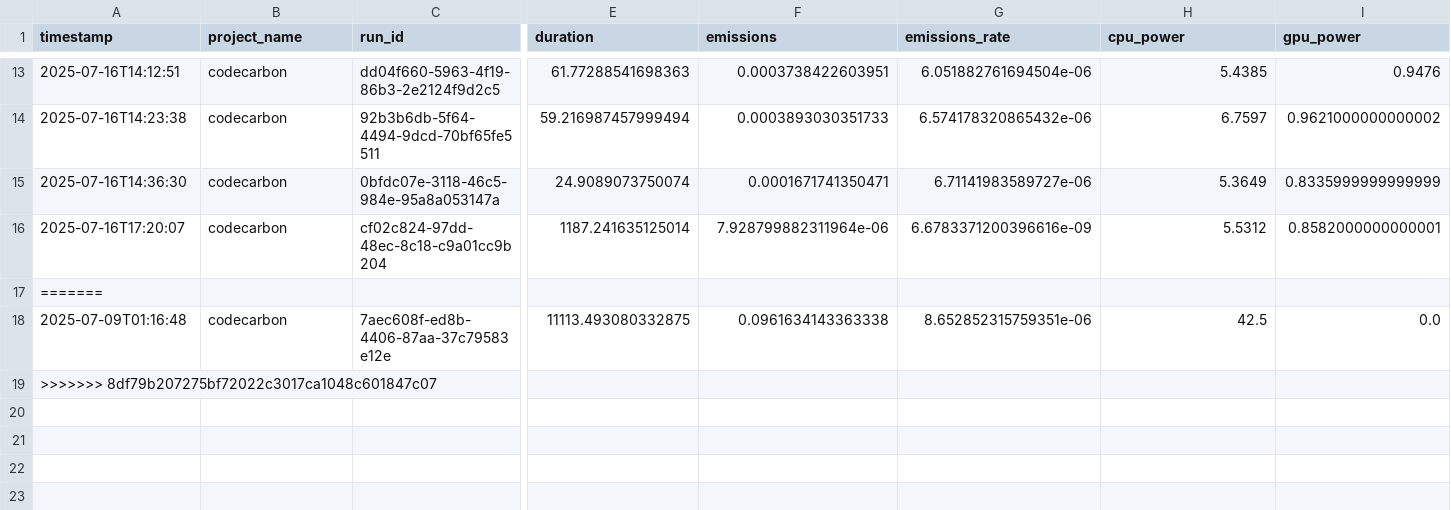
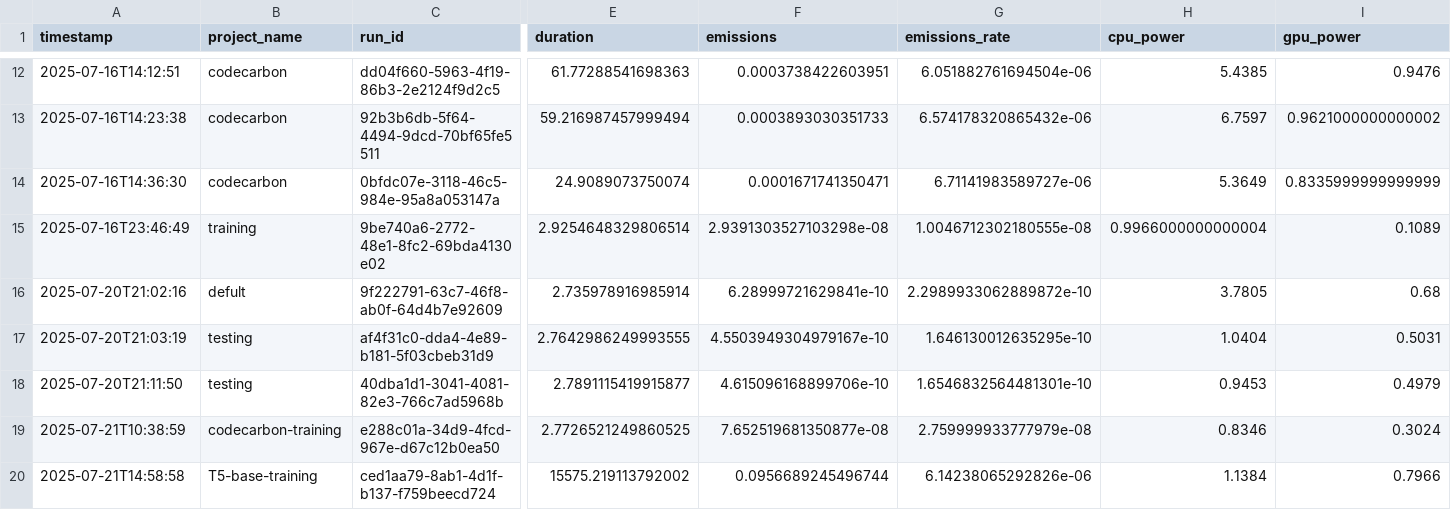
Before and after one commit to lapudas/GreenAI, a CSV file: emissions.csv, drawn as a sheet; only a part is shown, gaps mark what is left out; removed rows and columns are numbered as before the commit, all else as after; rows hold the shown columns only; the diff covers the shown part only; the diff names each change by its address in the sheet, - before the commit and + after, or states it on an @@ line.

Commit message:
emission upload

```diff
--- a/emissions.csv
+++ b/emissions.csv
+row 15: 2025-07-16T23:46:49 | training | 9be740a6-2772-48e1-8fc2-69bda4130e02 | 2.9254648329806514 | 2.9391303527103298e-08 | 1.0046712302180555e-08 | 0.9966000000000004 | 0.1089
-A16 (timestamp): 2025-07-16T17:20:07
+A16 (timestamp): 2025-07-20T21:02:16
-B16 (project_name): codecarbon
+B16 (project_name): defult
-C16 (run_id): cf02c824-97dd-48ec-8c18-c9a01cc9b204
+C16 (run_id): 9f222791-63c7-46f8-ab0f-64d4b7e92609
-E16 (duration): 1187.241635125014
+E16 (duration): 2.735978916985914
-F16 (emissions): 7.928799882311964e-06
+F16 (emissions): 6.28999721629841e-10
-G16 (emissions_rate): 6.6783371200396616e-09
+G16 (emissions_rate): 2.2989933062889872e-10
-H16 (cpu_power): 5.5312
+H16 (cpu_power): 3.7805
-I16 (gpu_power): 0.8582000000000001
+I16 (gpu_power): 0.68
-row 17: =======
+row 17: 2025-07-20T21:03:19 | testing | af4f31c0-dda4-4e89-b181-5f03cbeb31d9 | 2.7642986249993555 | 4.5503949304979167e-10 | 1.646130012635295e-10 | 1.0404 | 0.5031
+row 18: 2025-07-20T21:11:50 | testing | 40dba1d1-3041-4081-82e3-766c7ad5968b | 2.7891115419915877 | 4.615096168899706e-10 | 1.6546832564481301e-10 | 0.9453 | 0.4979
-A19 (timestamp): 2025-07-09T01:16:48
+A19 (timestamp): 2025-07-21T10:38:59
-B19 (project_name): codecarbon
+B19 (project_name): codecarbon-training
-C19 (run_id): 7aec608f-ed8b-4406-87aa-37c79583e12e
+C19 (run_id): e288c01a-34d9-4fcd-967e-d67c12b0ea50
-E19 (duration): 11113.493080332875
+E19 (duration): 2.7726521249860525
-F19 (emissions): 0.0961634143363338
+F19 (emissions): 7.652519681350877e-08
-G19 (emissions_rate): 8.652852315759351e-06
+G19 (emissions_rate): 2.759999933777979e-08
-H19 (cpu_power): 42.5
+H19 (cpu_power): 0.8346
-I19 (gpu_power): 0.0
+I19 (gpu_power): 0.3024
-row 19: >>>>>>> 8df79b207275bf72022c3017ca1048c601847c07
+row 20: 2025-07-21T14:58:58 | T5-base-training | ced1aa79-8ab1-4d1f-b137-f759beecd724 | 15575.219113792002 | 0.0956689245496744 | 6.14238065292826e-06 | 1.1384 | 0.7966
```
Also changed, not shown: 1 added row, 1 removed row and 10 edited cells elsewhere in this file.
